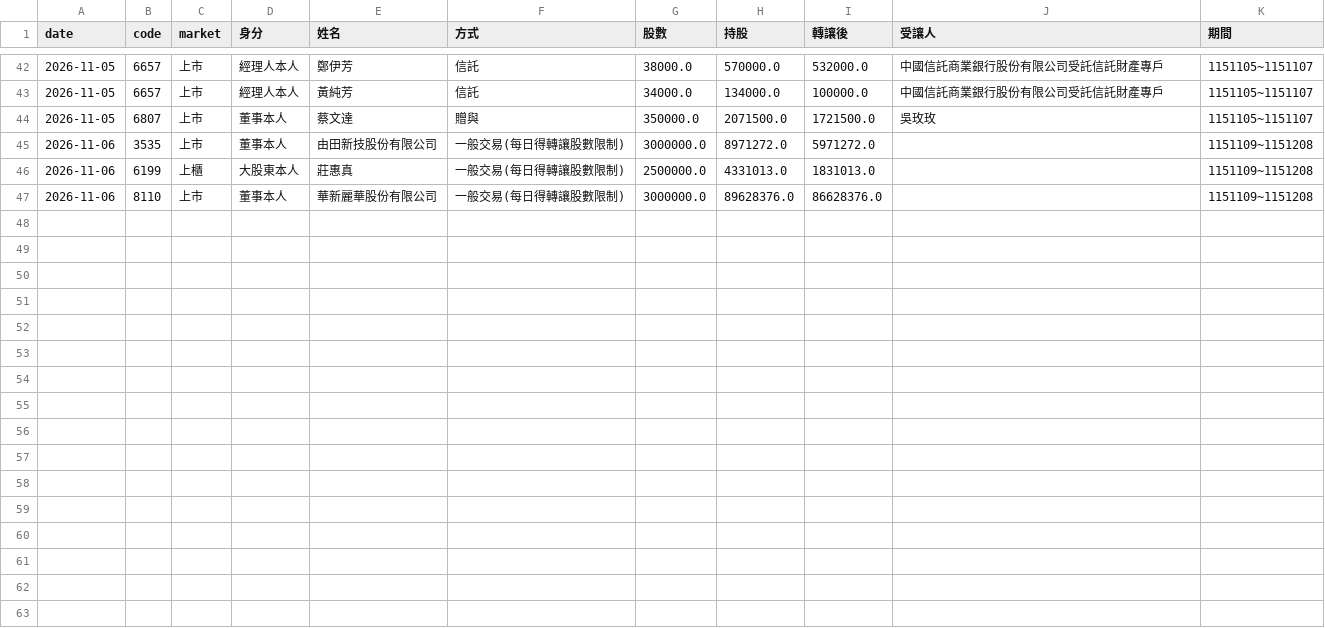
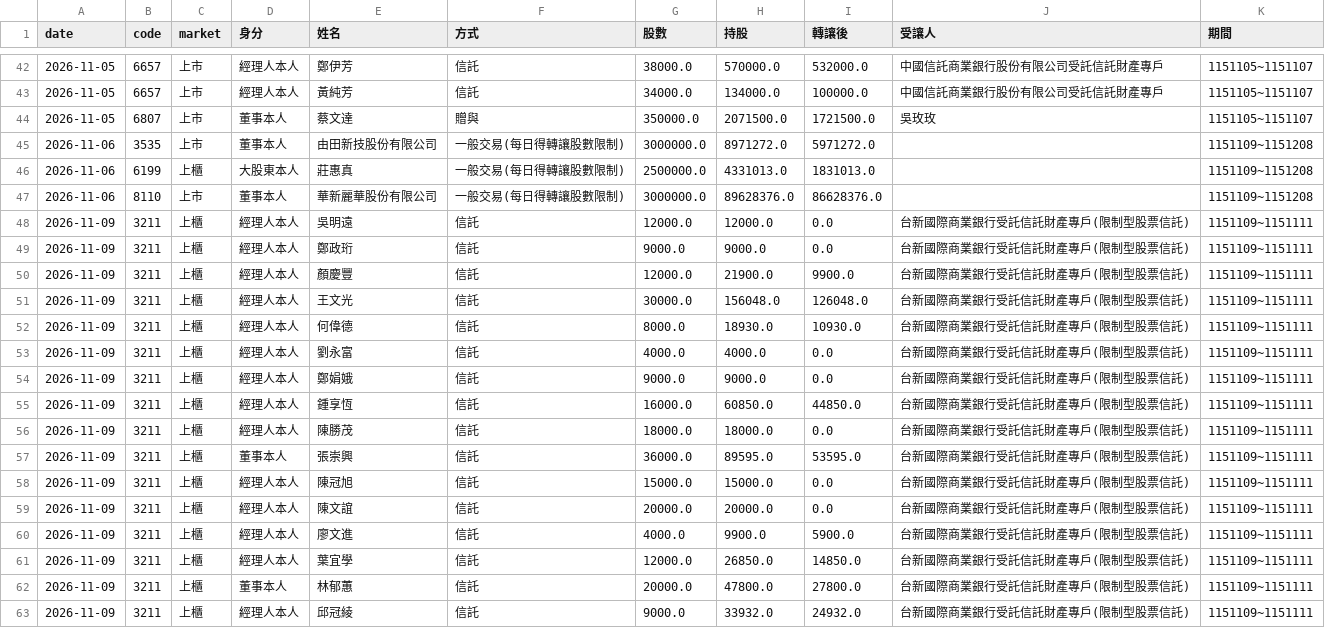
Before and after one commit to gelu27/Stock-lab, a CSV file: data/insider_transfer.csv, drawn as a sheet; only a part is shown, gaps mark what is left out; the diff names each change by its address in the sheet, - before the commit and + after, or states it on an @@ line.

```diff
--- a/data/insider_transfer.csv
+++ b/data/insider_transfer.csv
+row 48: 2026-11-09 | 3211 | 上櫃 | 經理人本人 | 吳明遠 | 信託 | 12000.0 | 12000.0 | 0.0 | 台新國際商業銀行受託信託財產專戶(限制型股票信託) | 1151109~1151111
+row 49: 2026-11-09 | 3211 | 上櫃 | 經理人本人 | 鄭政珩 | 信託 | 9000.0 | 9000.0 | 0.0 | 台新國際商業銀行受託信託財產專戶(限制型股票信託) | 1151109~1151111
+row 50: 2026-11-09 | 3211 | 上櫃 | 經理人本人 | 顏慶豐 | 信託 | 12000.0 | 21900.0 | 9900.0 | 台新國際商業銀行受託信託財產專戶(限制型股票信託) | 1151109~1151111
+row 51: 2026-11-09 | 3211 | 上櫃 | 經理人本人 | 王文光 | 信託 | 30000.0 | 156048.0 | 126048.0 | 台新國際商業銀行受託信託財產專戶(限制型股票信託) | 1151109~1151111
+row 52: 2026-11-09 | 3211 | 上櫃 | 經理人本人 | 何偉德 | 信託 | 8000.0 | 18930.0 | 10930.0 | 台新國際商業銀行受託信託財產專戶(限制型股票信託) | 1151109~1151111
+row 53: 2026-11-09 | 3211 | 上櫃 | 經理人本人 | 劉永富 | 信託 | 4000.0 | 4000.0 | 0.0 | 台新國際商業銀行受託信託財產專戶(限制型股票信託) | 1151109~1151111
+row 54: 2026-11-09 | 3211 | 上櫃 | 經理人本人 | 鄭娟娥 | 信託 | 9000.0 | 9000.0 | 0.0 | 台新國際商業銀行受託信託財產專戶(限制型股票信託) | 1151109~1151111
+row 55: 2026-11-09 | 3211 | 上櫃 | 經理人本人 | 鍾享恆 | 信託 | 16000.0 | 60850.0 | 44850.0 | 台新國際商業銀行受託信託財產專戶(限制型股票信託) | 1151109~1151111
+row 56: 2026-11-09 | 3211 | 上櫃 | 經理人本人 | 陳勝茂 | 信託 | 18000.0 | 18000.0 | 0.0 | 台新國際商業銀行受託信託財產專戶(限制型股票信託) | 1151109~1151111
+row 57: 2026-11-09 | 3211 | 上櫃 | 董事本人 | 張崇興 | 信託 | 36000.0 | 89595.0 | 53595.0 | 台新國際商業銀行受託信託財產專戶(限制型股票信託) | 1151109~1151111
+row 58: 2026-11-09 | 3211 | 上櫃 | 經理人本人 | 陳冠旭 | 信託 | 15000.0 | 15000.0 | 0.0 | 台新國際商業銀行受託信託財產專戶(限制型股票信託) | 1151109~1151111
+row 59: 2026-11-09 | 3211 | 上櫃 | 經理人本人 | 陳文誼 | 信託 | 20000.0 | 20000.0 | 0.0 | 台新國際商業銀行受託信託財產專戶(限制型股票信託) | 1151109~1151111
+row 60: 2026-11-09 | 3211 | 上櫃 | 經理人本人 | 廖文進 | 信託 | 4000.0 | 9900.0 | 5900.0 | 台新國際商業銀行受託信託財產專戶(限制型股票信託) | 1151109~1151111
+row 61: 2026-11-09 | 3211 | 上櫃 | 經理人本人 | 葉宜學 | 信託 | 12000.0 | 26850.0 | 14850.0 | 台新國際商業銀行受託信託財產專戶(限制型股票信託) | 1151109~1151111
+row 62: 2026-11-09 | 3211 | 上櫃 | 董事本人 | 林郁蕙 | 信託 | 20000.0 | 47800.0 | 27800.0 | 台新國際商業銀行受託信託財產專戶(限制型股票信託) | 1151109~1151111
+row 63: 2026-11-09 | 3211 | 上櫃 | 經理人本人 | 邱冠綾 | 信託 | 9000.0 | 33932.0 | 24932.0 | 台新國際商業銀行受託信託財產專戶(限制型股票信託) | 1151109~1151111
```
Also changed, not shown: data/daytrade_market.csv, data/econ_calendar.csv, 23 other files.
